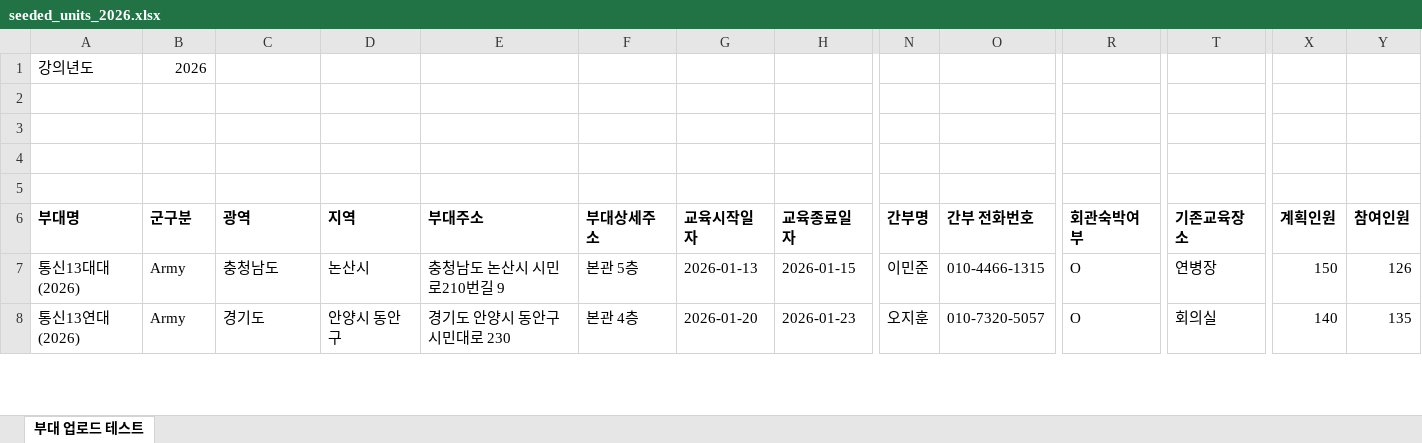
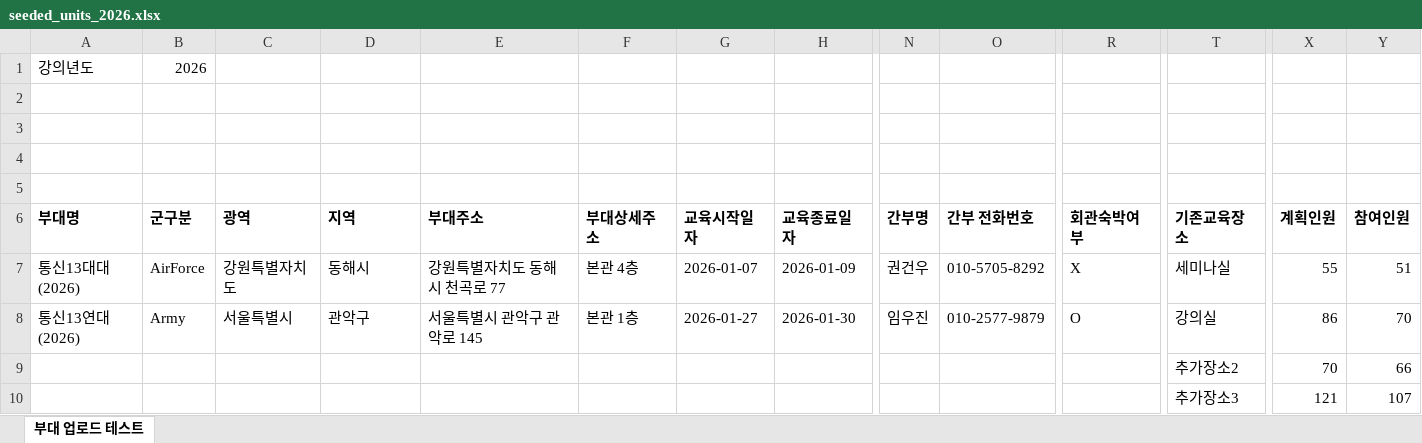
Before and after one commit to naktan02/T-lecture, an Excel workbook: seeded_units_2026.xlsx, sheet 부대 업로드 테스트, drawn as a sheet; only a part is shown, gaps mark what is left out; values as stored, in another font and other column widths than the file's, no borders; rows hold the shown columns only; the diff covers the shown part only; the diff names each change by its address in the sheet, - before the commit and + after, or states it on an @@ line.

```diff
--- a/seeded_units_2026.xlsx (sheet 부대 업로드 테스트)
+++ b/seeded_units_2026.xlsx (sheet 부대 업로드 테스트)
-B7 (군구분): Army
+B7 (군구분): AirForce
-C7 (광역): 충청남도
+C7 (광역): 강원특별자치도
-D7 (지역): 논산시
+D7 (지역): 동해시
-E7 (부대주소): 충청남도 논산시 시민로210번길 9
+E7 (부대주소): 강원특별자치도 동해시 천곡로 77
-F7 (부대상세주소): 본관 5층
+F7 (부대상세주소): 본관 4층
-G7 (교육시작일자): 2026-01-13
+G7 (교육시작일자): 2026-01-07
-H7 (교육종료일자): 2026-01-15
+H7 (교육종료일자): 2026-01-09
-N7 (간부명): 이민준
+N7 (간부명): 권건우
-O7 (간부 전화번호): 010-4466-1315
+O7 (간부 전화번호): 010-5705-8292
-R7 (회관숙박여부): O
+R7 (회관숙박여부): X
-T7 (기존교육장소): 연병장
+T7 (기존교육장소): 세미나실
-X7 (계획인원): 150
+X7 (계획인원): 55
-Y7 (참여인원): 126
+Y7 (참여인원): 51
-C8 (광역): 경기도
+C8 (광역): 서울특별시
-D8 (지역): 안양시 동안구
+D8 (지역): 관악구
-E8 (부대주소): 경기도 안양시 동안구 시민대로 230
+E8 (부대주소): 서울특별시 관악구 관악로 145
-F8 (부대상세주소): 본관 4층
+F8 (부대상세주소): 본관 1층
-G8 (교육시작일자): 2026-01-20
+G8 (교육시작일자): 2026-01-27
-H8 (교육종료일자): 2026-01-23
+H8 (교육종료일자): 2026-01-30
-N8 (간부명): 오지훈
+N8 (간부명): 임우진
-O8 (간부 전화번호): 010-7320-5057
+O8 (간부 전화번호): 010-2577-9879
-T8 (기존교육장소): 회의실
+T8 (기존교육장소): 강의실
-X8 (계획인원): 140
+X8 (계획인원): 86
-Y8 (참여인원): 135
+Y8 (참여인원): 70
+row 9:  |  |  |  |  |  |  |  |  |  |  | 추가장소2 | 70 | 66
+row 10:  |  |  |  |  |  |  |  |  |  |  | 추가장소3 | 121 | 107
```
Also changed, not shown: 14 added rows, 13 removed rows and 646 edited cells elsewhere in this sheet, 6 other files.
